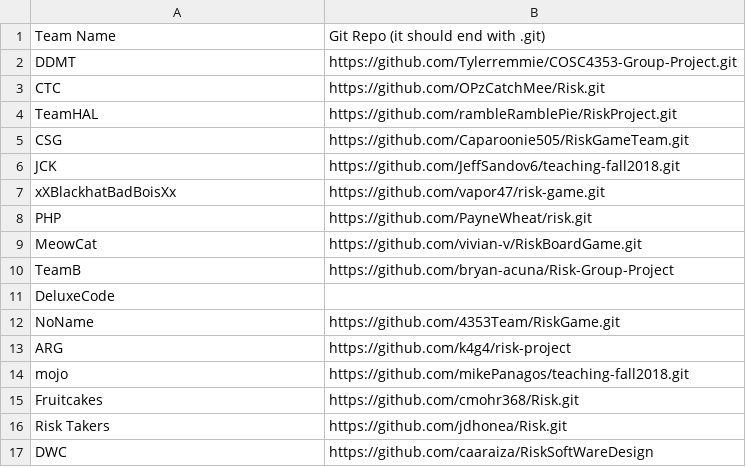
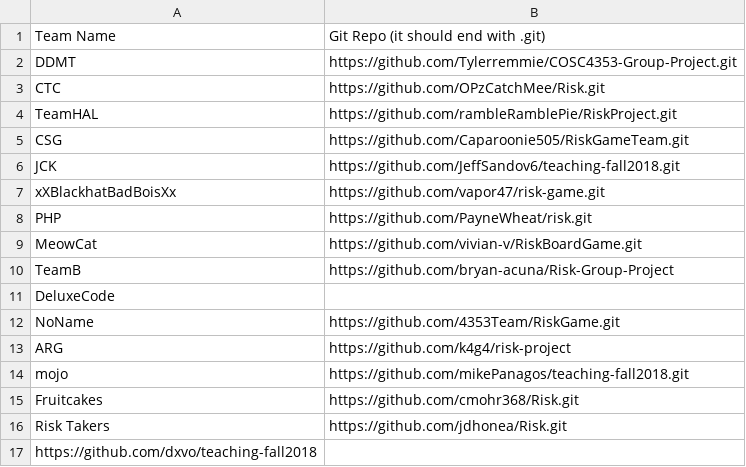
Before and after one commit to caaraiza/teaching-fall2018, a CSV file: software-design/repos.csv, drawn as a sheet.

Commit message:
Update repos.csv

```diff
--- a/software-design/repos.csv
+++ b/software-design/repos.csv
@@ -16,2 +16,2 @@ Fruitcakes, https://github.com/cmohr368/Risk.git
 Risk Takers, https://github.com/jdhonea/Risk.git
-DWC, https://github.com/caaraiza/RiskSoftWareDesign
+https://github.com/dxvo/teaching-fall2018
```
